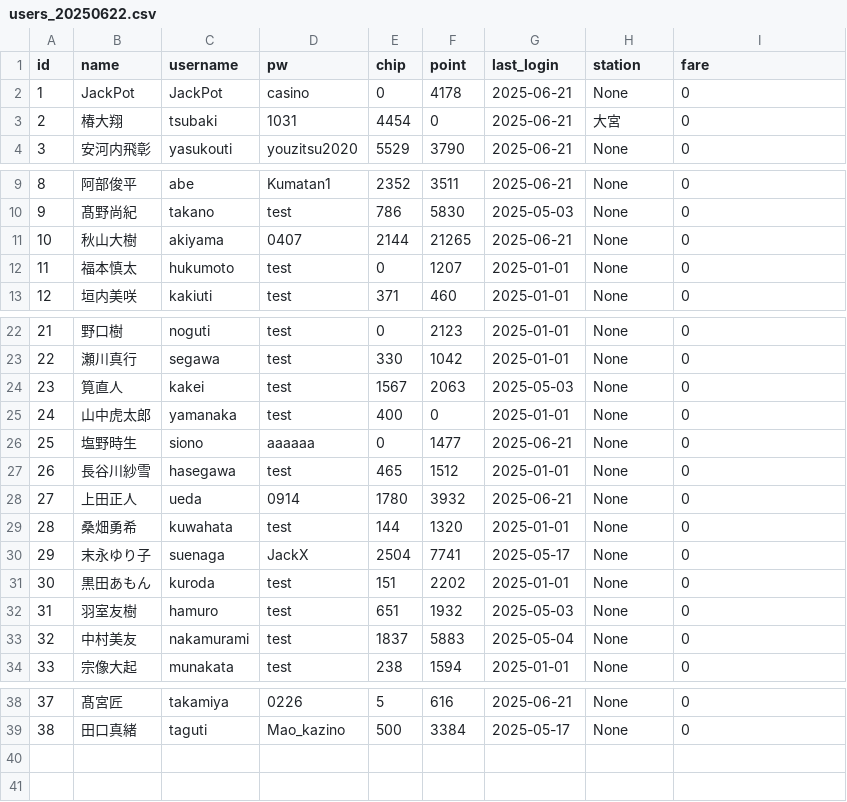
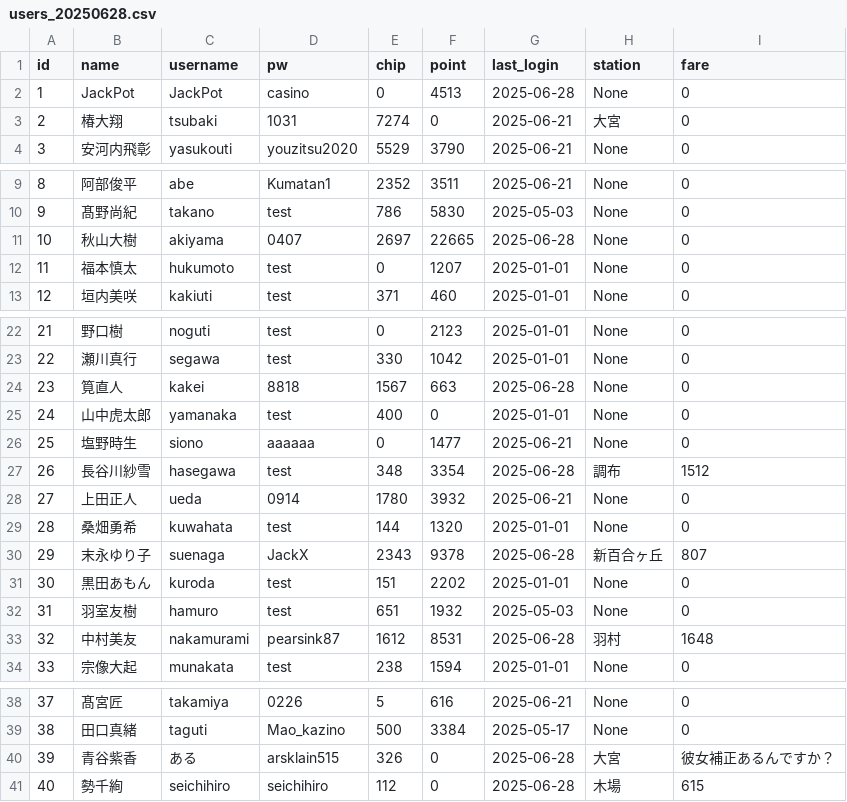
Before and after one commit to AoPong-831/casino_web, a CSV file: users_20250628.csv (was users_20250622.csv), drawn as a sheet; only a part is shown, gaps mark what is left out.

```diff
--- a/users_20250622.csv
+++ b/users_20250628.csv
@@ -1,4 +1,4 @@
 id,name,username,pw,chip,point,last_login,station,fare
-1,JackPot,JackPot,casino,0,4178,2025-06-21,None,0
-2,椿大翔,tsubaki,1031,4454,0,2025-06-21,大宮,0
+1,JackPot,JackPot,casino,0,4513,2025-06-28,None,0
+2,椿大翔,tsubaki,1031,7274,0,2025-06-21,大宮,0
 3,安河内飛彰,yasukouti,youzitsu2020,5529,3790,2025-06-21,None,0
@@ -10,3 +10,3 @@ id,name,username,pw,chip,point,last_login,station,fare
 9,髙野尚紀,takano,test,786,5830,2025-05-03,None,0
-10,秋山大樹,akiyama,0407,2144,21265,2025-06-21,None,0
+10,秋山大樹,akiyama,0407,2697,22665,2025-06-28,None,0
 11,福本慎太,hukumoto,test,0,1207,2025-01-01,None,0
@@ -23,12 +23,12 @@ id,name,username,pw,chip,point,last_login,station,fare
 22,瀬川真行,segawa,test,330,1042,2025-01-01,None,0
-23,筧直人,kakei,test,1567,2063,2025-05-03,None,0
+23,筧直人,kakei,8818,1567,663,2025-06-28,None,0
 24,山中虎太郎,yamanaka,test,400,0,2025-01-01,None,0
 25,塩野時生,siono,aaaaaa,0,1477,2025-06-21,None,0
-26,長谷川紗雪,hasegawa,test,465,1512,2025-01-01,None,0
+26,長谷川紗雪,hasegawa,test,348,3354,2025-06-28,調布,1512
 27,上田正人,ueda,0914,1780,3932,2025-06-21,None,0
 28,桑畑勇希,kuwahata,test,144,1320,2025-01-01,None,0
-29,末永ゆり子,suenaga,JackX,2504,7741,2025-05-17,None,0
+29,末永ゆり子,suenaga,JackX,2343,9378,2025-06-28,新百合ヶ丘,807
 30,黒田あもん,kuroda,test,151,2202,2025-01-01,None,0
 31,羽室友樹,hamuro,test,651,1932,2025-05-03,None,0
-32,中村美友,nakamurami,test,1837,5883,2025-05-04,None,0
+32,中村美友,nakamurami,pearsink87,1612,8531,2025-06-28,羽村,1648
 33,宗像大起,munakata,test,238,1594,2025-01-01,None,0
@@ -39 +39,3 @@ id,name,username,pw,chip,point,last_login,station,fare
 38,田口真緒,taguti,Mao_kazino,500,3384,2025-05-17,None,0
+39,青谷紫香,ある,arsklain515,326,0,2025-06-28,大宮,彼女補正あるんですか？
+40,勢千絢,seichihiro,seichihiro,112,0,2025-06-28,木場,615
```
Also changed, not shown: chip_log_20250628.csv, 2 other files.
